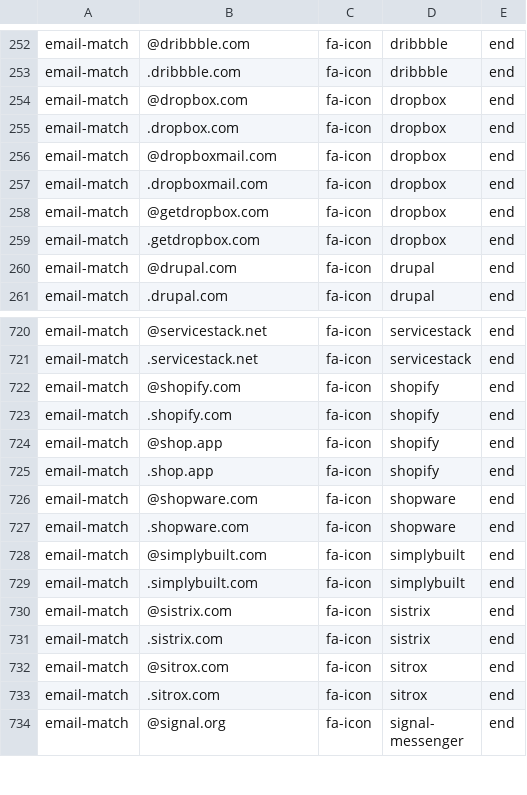
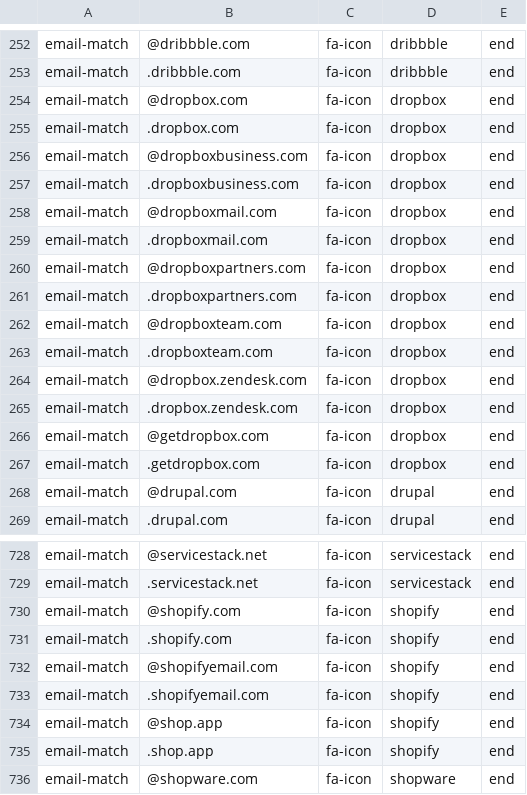
Before and after one commit to coliff/sender-brand-icon-avatars-for-email, a CSV file: font-awesome.csv, drawn as a sheet; only a part is shown, gaps mark what is left out; the shorter side is filled out with more unchanged rows.

Commit message:
Add Dropbox & Shopify email domains
Extend font-awesome.csv mappings with additional email-match entries for Dropbox-related domains (dropboxbusiness.com, dropboxpartners.com, dropboxteam.com, dropbox.zendesk.com) mapped to the Dropbox icon, and add shopifyemail.com mappings to the Shopify icon. This ensures icons are shown for more corporate/subdomain email addresses.

```diff
--- a/font-awesome.csv
+++ b/font-awesome.csv
@@ -255,4 +255,12 @@ email-match,@dropbox.com,fa-icon,dropbox,end
 email-match,.dropbox.com,fa-icon,dropbox,end
+email-match,@dropboxbusiness.com,fa-icon,dropbox,end
+email-match,.dropboxbusiness.com,fa-icon,dropbox,end
 email-match,@dropboxmail.com,fa-icon,dropbox,end
 email-match,.dropboxmail.com,fa-icon,dropbox,end
+email-match,@dropboxpartners.com,fa-icon,dropbox,end
+email-match,.dropboxpartners.com,fa-icon,dropbox,end
+email-match,@dropboxteam.com,fa-icon,dropbox,end
+email-match,.dropboxteam.com,fa-icon,dropbox,end
+email-match,@dropbox.zendesk.com,fa-icon,dropbox,end
+email-match,.dropbox.zendesk.com,fa-icon,dropbox,end
 email-match,@getdropbox.com,fa-icon,dropbox,end
@@ -723,2 +731,4 @@ email-match,@shopify.com,fa-icon,shopify,end
 email-match,.shopify.com,fa-icon,shopify,end
+email-match,@shopifyemail.com,fa-icon,shopify,end
+email-match,.shopifyemail.com,fa-icon,shopify,end
 email-match,@shop.app,fa-icon,shopify,end
```
